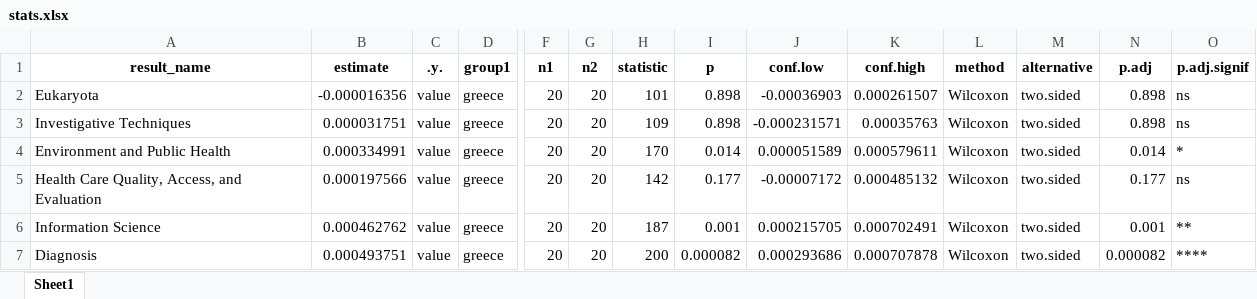
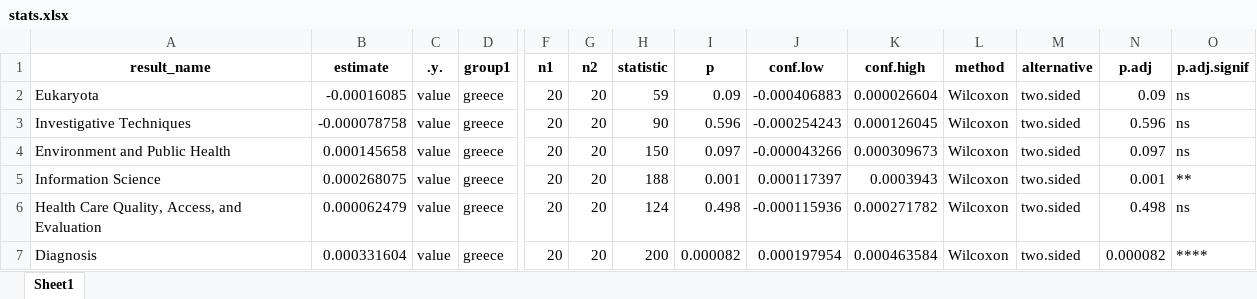
Before and after one commit to npechl/Elixir-GR-ML, an Excel workbook: output/tables/mesh/level1/stats.xlsx, sheet Sheet1, drawn as a sheet; only a part is shown, gaps mark what is left out; values as stored, in another font and other column widths than the file's, no borders; removed rows and columns are numbered as before the commit, all else as after; rows hold the shown columns only; the diff covers the shown part only; the diff names each change by its address in the sheet, - before the commit and + after, or states it on an @@ line.

```diff
--- a/output/tables/mesh/level1/stats.xlsx (sheet Sheet1)
+++ b/output/tables/mesh/level1/stats.xlsx (sheet Sheet1)
-B2 (estimate): -0.000016356
+B2 (estimate): -0.00016085
-H2 (statistic): 101
+H2 (statistic): 59
-I2 (p): 0.898
+I2 (p): 0.09
-J2 (conf.low): -0.00036903
+J2 (conf.low): -0.000406883
-K2 (conf.high): 0.000261507
+K2 (conf.high): 0.000026604
-N2 (p.adj): 0.898
+N2 (p.adj): 0.09
-B3 (estimate): 0.000031751
+B3 (estimate): -0.000078758
-H3 (statistic): 109
+H3 (statistic): 90
-I3 (p): 0.898
+I3 (p): 0.596
-J3 (conf.low): -0.000231571
+J3 (conf.low): -0.000254243
-K3 (conf.high): 0.00035763
+K3 (conf.high): 0.000126045
-N3 (p.adj): 0.898
+N3 (p.adj): 0.596
-B4 (estimate): 0.000334991
+B4 (estimate): 0.000145658
-H4 (statistic): 170
+H4 (statistic): 150
-I4 (p): 0.014
+I4 (p): 0.097
-J4 (conf.low): 0.000051589
+J4 (conf.low): -0.000043266
-K4 (conf.high): 0.000579611
+K4 (conf.high): 0.000309673
-N4 (p.adj): 0.014
+N4 (p.adj): 0.097
-O4 (p.adj.signif): *
+O4 (p.adj.signif): ns
-row 5: Health Care Quality, Access, and Evaluation | 0.000197566 | value | greece | 20 | 20 | 142 | 0.177 | -0.00007172 | 0.000485132 | Wilcoxon | two.sided | 0.177 | ns
-B5 (estimate): 0.000462762
+B5 (estimate): 0.000268075
-H5 (statistic): 187
+H5 (statistic): 188
-J5 (conf.low): 0.000215705
+J5 (conf.low): 0.000117397
-K5 (conf.high): 0.000702491
+K5 (conf.high): 0.0003943
+row 6: Health Care Quality, Access, and Evaluation | 0.000062479 | value | greece | 20 | 20 | 124 | 0.498 | -0.000115936 | 0.000271782 | Wilcoxon | two.sided | 0.498 | ns
-B7 (estimate): 0.000493751
+B7 (estimate): 0.000331604
-J7 (conf.low): 0.000293686
+J7 (conf.low): 0.000197954
-K7 (conf.high): 0.000707878
+K7 (conf.high): 0.000463584
```
Also changed, not shown: 46 added rows, 26 removed rows and 382 edited cells elsewhere in this sheet, output/tables/mesh/level1/mesh_terms-greece.xlsx, output/tables/mesh/level1/mesh_terms-world.xlsx, 12 other files.
